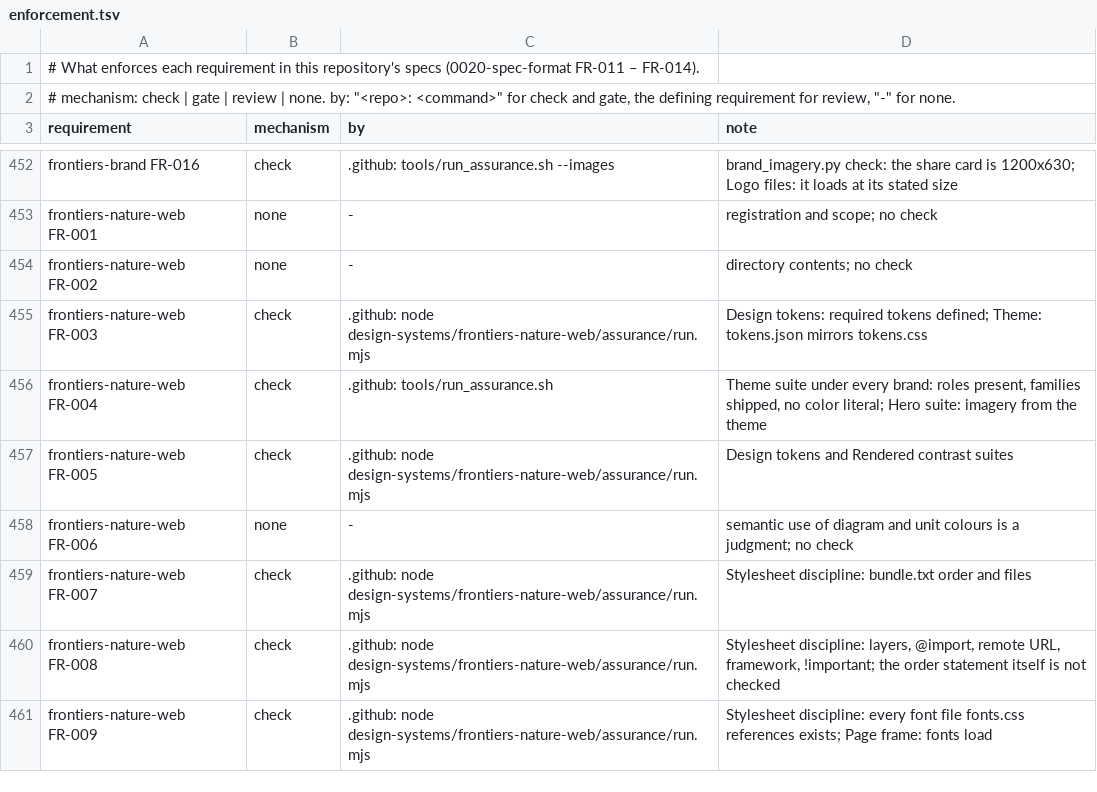
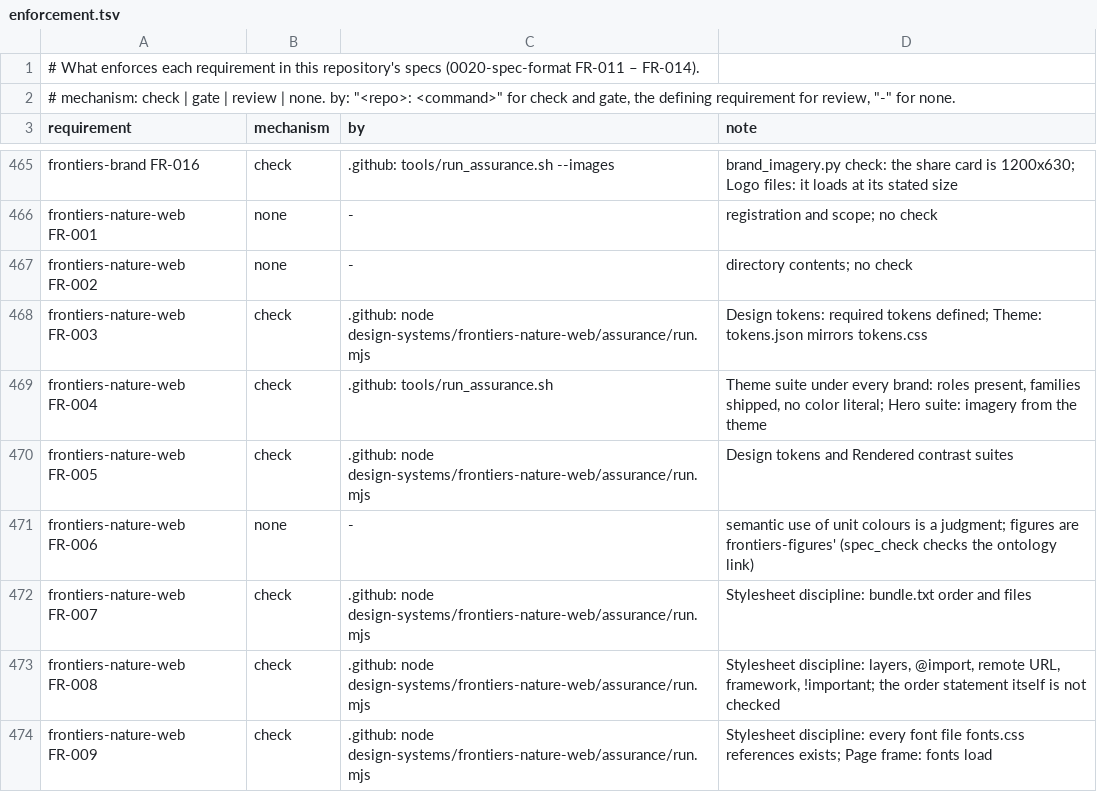
Before and after one commit to intellectual-frontiers/.github, a TSV file: spec-kit/enforcement.tsv, drawn as a sheet; only a part is shown, gaps mark what is left out; the diff covers the shown part only.

Commit message:
Add frontiers-figures: one themed figure system for every medium
The figure kit that drew the books' figures becomes a public figure design
system. A figure's source is semantic SVG: every color is a figure-role class
(f-primary, s-line, ...), and it holds no color, font or stylesheet. theme.py
gives it a brand's colors (each role a brand role or a mix of two) and font-sans
when it is rendered, so the same figure serves a book, a paper, a web page or a
slide under any brand. Variants: default, on-dark and grayscale remap roles;
compact draws on a 720px canvas instead of 1040px.

The kit (svgkit.py, layouts.py) measures labels in the theme's sans, and
figcheck.py checks the canvas, roles not colors, minimum type and tracking, and
that every label fits its box. The harness draws every figure type on both
canvases under every brand, runs fixtures that must fail, checks every variant's
contrast, and renders a themed figure with only the brand's sans embedded.

0014 FR-032 now covers figures in every medium, and FR-048 requires every web
and print design system to place figures drawn with a figure design system,
named in the ontology by ifcore:drawsFiguresWith; the ontology adds the figure
type scheme. frontiers-nature-web drops its unused diagram tokens.

```diff
--- a/spec-kit/enforcement.tsv
+++ b/spec-kit/enforcement.tsv
@@ -457,3 +470,3 @@ frontiers-nature-web FR-004	check	.github: tools/run_assurance.sh	Theme suite un
 frontiers-nature-web FR-005	check	.github: node design-systems/frontiers-nature-web/assurance/run.mjs	Design tokens and Rendered contrast suites
-frontiers-nature-web FR-006	none	-	semantic use of diagram and unit colours is a judgment; no check
+frontiers-nature-web FR-006	none	-	semantic use of unit colours is a judgment; figures are frontiers-figures' (spec_check checks the ontology link)
 frontiers-nature-web FR-007	check	.github: node design-systems/frontiers-nature-web/assurance/run.mjs	Stylesheet discipline: bundle.txt order and files
```
Also changed, not shown: 14 added rows and 3 edited cells elsewhere in this file, 37 other files.
